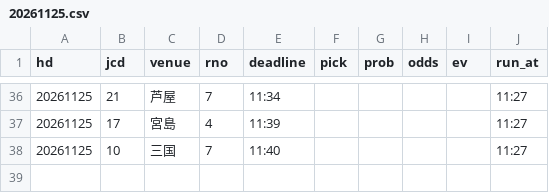
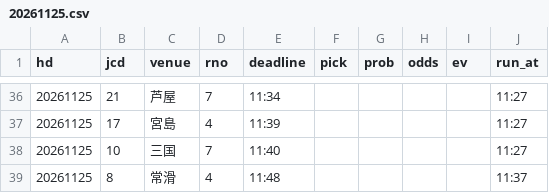
Before and after one commit to pocha2525/boatrace-ai, a CSV file: logs/20261125.csv, drawn as a sheet; only a part is shown, gaps mark what is left out; the diff names each change by its address in the sheet, - before the commit and + after, or states it on an @@ line.

```diff
--- a/logs/20261125.csv
+++ b/logs/20261125.csv
+row 39: 20261125 | 8 | 常滑 | 4 | 11:48 |  |  |  |  | 11:37
```
Also changed, not shown: logs/notify_20261125.csv, logs/results_20261125.csv.
